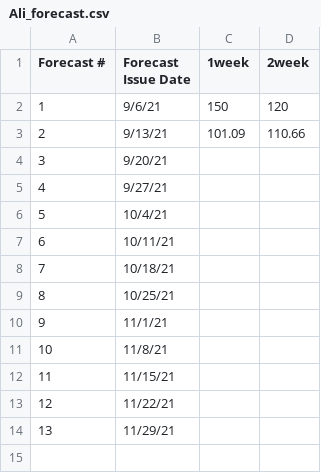
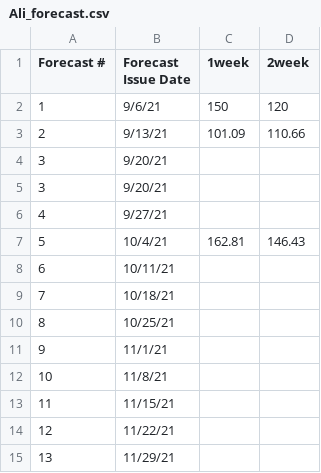
Before and after one commit to HAS-Tools-Fall2022/forecasting22, a CSV file: forecast_entries/Ali_forecast.csv, drawn as a sheet.

Commit message:
Week 5th Forecast

```diff
--- a/forecast_entries/Ali_forecast.csv
+++ b/forecast_entries/Ali_forecast.csv
@@ -4,4 +4,5 @@
          3,                9/20/21,         ,
+         3,                9/20/21,         ,
          4,                9/27/21,         ,
-         5,                10/4/21,         ,
+         5,                10/4/21,    162.81  , 146.43
          6,               10/11/21,         ,
```
